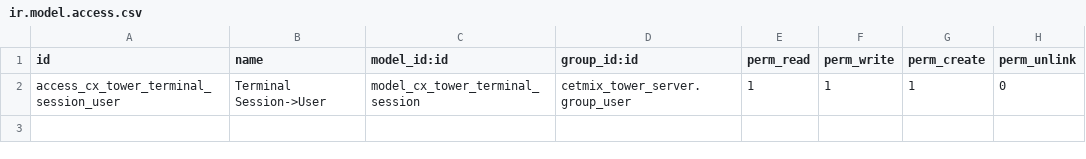
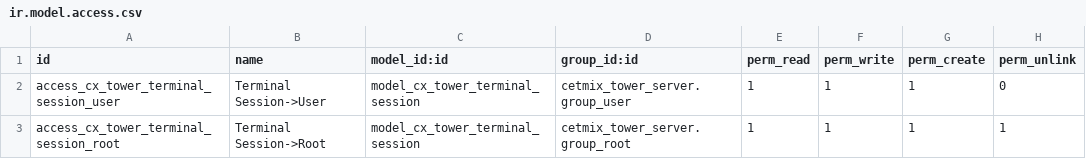
Before and after one commit to cetmix/cetmix-tower, a CSV file: cetmix_tower_server_terminal/security/ir.model.access.csv, drawn as a sheet; the diff names each change by its address in the sheet, - before the commit and + after, or states it on an @@ line.

Commit message:
[IMP] cetmix_tower_server_terminal: add group_root delete permission

```diff
--- a/cetmix_tower_server_terminal/security/ir.model.access.csv
+++ b/cetmix_tower_server_terminal/security/ir.model.access.csv
+row 3: access_cx_tower_terminal_session_root | Terminal Session->Root | model_cx_tower_terminal_session | cetmix_tower_server.group_root | 1 | 1 | 1 | 1
```
